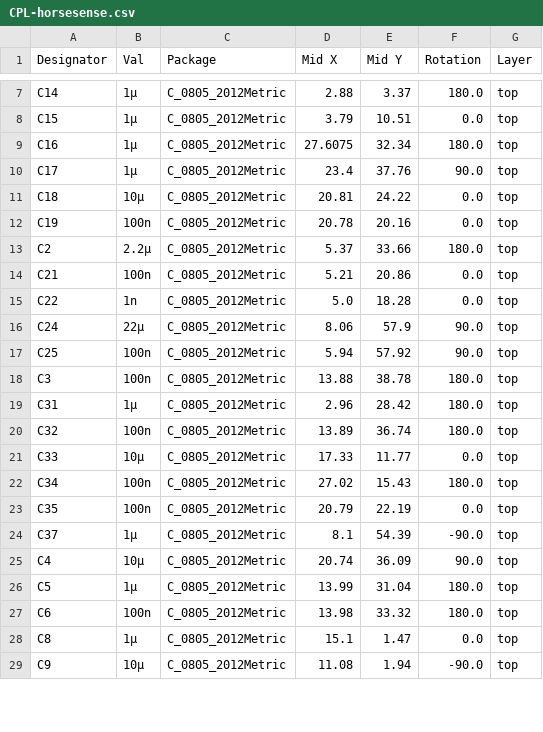
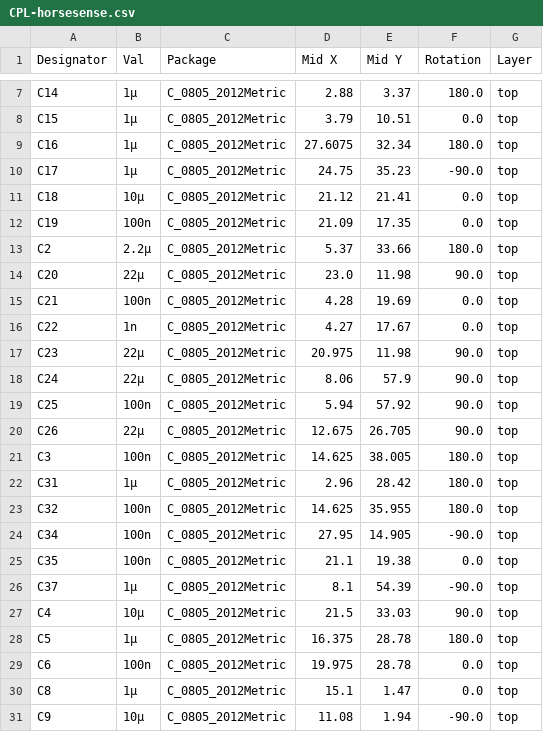
Before and after one commit to Philippe12/HorseSense, a CSV file: jlcpcb/production_files/CPL-horsesense.csv, drawn as a sheet; only a part is shown, gaps mark what is left out; the diff covers the shown part only.

Commit message:
jlcpcb production part

```diff
--- a/jlcpcb/production_files/CPL-horsesense.csv
+++ b/jlcpcb/production_files/CPL-horsesense.csv
@@ -9,20 +9,22 @@ C15,1µ,C_0805_2012Metric,3.79,10.51,0.0,top
 C16,1µ,C_0805_2012Metric,27.6075,32.34,180.0,top
-C17,1µ,C_0805_2012Metric,23.4,37.76,90.0,top
-C18,10µ,C_0805_2012Metric,20.81,24.22,0.0,top
-C19,100n,C_0805_2012Metric,20.78,20.16,0.0,top
+C17,1µ,C_0805_2012Metric,24.75,35.23,-90.0,top
+C18,10µ,C_0805_2012Metric,21.12,21.41,0.0,top
+C19,100n,C_0805_2012Metric,21.09,17.35,0.0,top
 C2,2.2µ,C_0805_2012Metric,5.37,33.66,180.0,top
-C21,100n,C_0805_2012Metric,5.21,20.86,0.0,top
-C22,1n,C_0805_2012Metric,5.0,18.28,0.0,top
+C20,22µ,C_0805_2012Metric,23.0,11.98,90.0,top
+C21,100n,C_0805_2012Metric,4.28,19.69,0.0,top
+C22,1n,C_0805_2012Metric,4.27,17.67,0.0,top
+C23,22µ,C_0805_2012Metric,20.975,11.98,90.0,top
 C24,22µ,C_0805_2012Metric,8.06,57.9,90.0,top
 C25,100n,C_0805_2012Metric,5.94,57.92,90.0,top
-C3,100n,C_0805_2012Metric,13.88,38.78,180.0,top
+C26,22µ,C_0805_2012Metric,12.675,26.705,90.0,top
+C3,100n,C_0805_2012Metric,14.625,38.005,180.0,top
 C31,1µ,C_0805_2012Metric,2.96,28.42,180.0,top
-C32,100n,C_0805_2012Metric,13.89,36.74,180.0,top
-C33,10µ,C_0805_2012Metric,17.33,11.77,0.0,top
-C34,100n,C_0805_2012Metric,27.02,15.43,180.0,top
-C35,100n,C_0805_2012Metric,20.79,22.19,0.0,top
+C32,100n,C_0805_2012Metric,14.625,35.955,180.0,top
+C34,100n,C_0805_2012Metric,27.95,14.905,-90.0,top
+C35,100n,C_0805_2012Metric,21.1,19.38,0.0,top
 C37,1µ,C_0805_2012Metric,8.1,54.39,-90.0,top
-C4,10µ,C_0805_2012Metric,20.74,36.09,90.0,top
-C5,1µ,C_0805_2012Metric,13.99,31.04,180.0,top
-C6,100n,C_0805_2012Metric,13.98,33.32,180.0,top
+C4,10µ,C_0805_2012Metric,21.5,33.03,90.0,top
+C5,1µ,C_0805_2012Metric,16.375,28.78,180.0,top
+C6,100n,C_0805_2012Metric,19.975,28.78,0.0,top
 C8,1µ,C_0805_2012Metric,15.1,1.47,0.0,top
```
Also changed, not shown: 4 added rows and 25 edited cells elsewhere in this file, jlcpcb/production_files/BOM-horsesense.csv, 17 other files.
